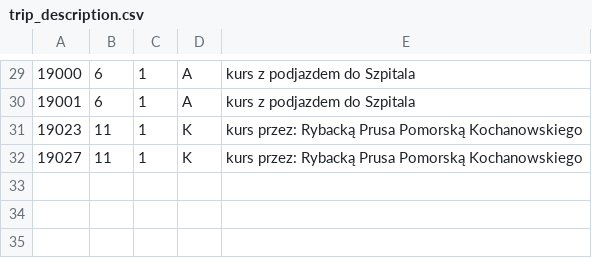
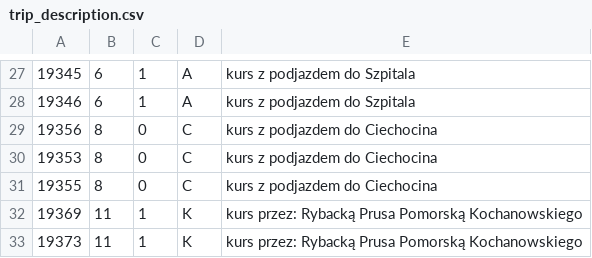
Before and after one commit to damiansikora85/BusSchedule, a CSV file: gtfs/trip_description.csv, drawn as a sheet; only a part is shown, gaps mark what is left out; the diff covers the shown part only.

```diff
--- a/gtfs/trip_description.csv
+++ b/gtfs/trip_description.csv
@@ -29,4 +27,7 @@
-19000,6,1,A,kurs z podjazdem do Szpitala
-19001,6,1,A,kurs z podjazdem do Szpitala
-19023,11,1,K,kurs przez: Rybacką Prusa Pomorską Kochanowskiego
-19027,11,1,K,kurs przez: Rybacką Prusa Pomorską Kochanowskiego
+19345,6,1,A,kurs z podjazdem do Szpitala
+19346,6,1,A,kurs z podjazdem do Szpitala
+19356,8,0,C,kurs z podjazdem do Ciechocina
+19353,8,0,C,kurs z podjazdem do Ciechocina
+19355,8,0,C,kurs z podjazdem do Ciechocina
+19369,11,1,K,kurs przez: Rybacką Prusa Pomorską Kochanowskiego
+19373,11,1,K,kurs przez: Rybacką Prusa Pomorską Kochanowskiego
```
Also changed, not shown: 3 added rows, 5 removed rows and 23 edited cells elsewhere in this file, 14 other files.
